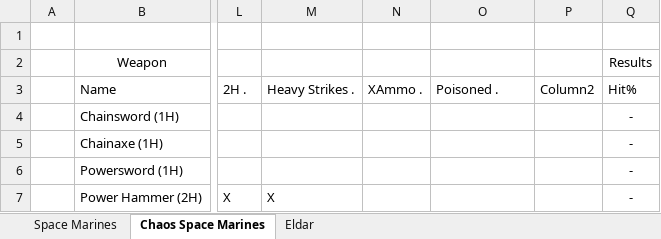
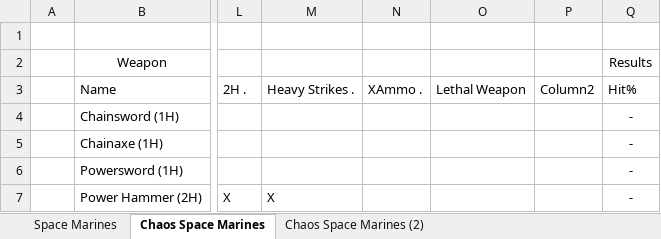
Before and after one commit to BSchwalb/Betrayal, an Excel workbook: Balancing Sheet.xlsx, sheet Chaos Space Marines, drawn as a sheet; only a part is shown, gaps mark what is left out; values as stored, in another font and other column widths than the file's, no borders; conditional formats and table styles not drawn; the diff names each change by its address in the sheet, - before the commit and + after, or states it on an @@ line.

```diff
--- a/Balancing Sheet.xlsx (sheet Chaos Space Marines)
+++ b/Balancing Sheet.xlsx (sheet Chaos Space Marines)
-sheet tab: Eldar
+sheet tab: Chaos Space Marines (2)
-O3: Poisoned .
+O3: Lethal Weapon
```
Also changed, not shown: 8 other files.
